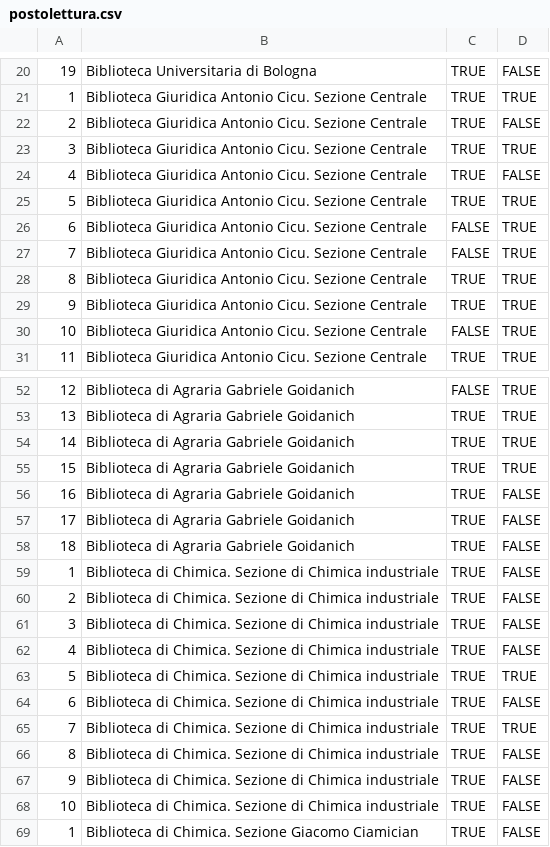
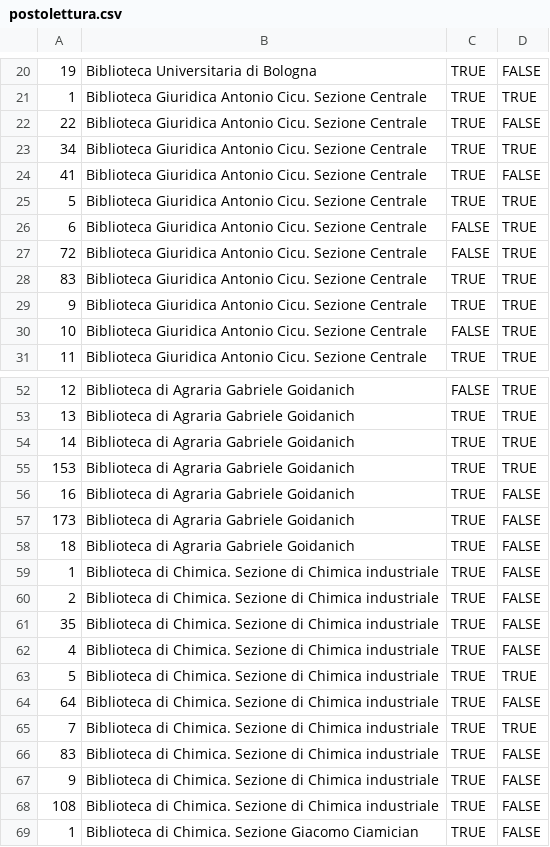
Before and after one commit to alessioarcara/Progetto_Basi_Dati, a CSV file: DBMS/FileCSV/DONE/postolettura.csv, drawn as a sheet; only a part is shown, gaps mark what is left out; the diff covers the shown part only.

```diff
--- a/DBMS/FileCSV/DONE/postolettura.csv
+++ b/DBMS/FileCSV/DONE/postolettura.csv
@@ -21,9 +21,9 @@
 1,Biblioteca Giuridica Antonio Cicu. Sezione Centrale,TRUE,TRUE
-2,Biblioteca Giuridica Antonio Cicu. Sezione Centrale,TRUE,FALSE
-3,Biblioteca Giuridica Antonio Cicu. Sezione Centrale,TRUE,TRUE
-4,Biblioteca Giuridica Antonio Cicu. Sezione Centrale,TRUE,FALSE
+22,Biblioteca Giuridica Antonio Cicu. Sezione Centrale,TRUE,FALSE
+34,Biblioteca Giuridica Antonio Cicu. Sezione Centrale,TRUE,TRUE
+41,Biblioteca Giuridica Antonio Cicu. Sezione Centrale,TRUE,FALSE
 5,Biblioteca Giuridica Antonio Cicu. Sezione Centrale,TRUE,TRUE
 6,Biblioteca Giuridica Antonio Cicu. Sezione Centrale,FALSE,TRUE
-7,Biblioteca Giuridica Antonio Cicu. Sezione Centrale,FALSE,TRUE
-8,Biblioteca Giuridica Antonio Cicu. Sezione Centrale,TRUE,TRUE
+72,Biblioteca Giuridica Antonio Cicu. Sezione Centrale,FALSE,TRUE
+83,Biblioteca Giuridica Antonio Cicu. Sezione Centrale,TRUE,TRUE
 9,Biblioteca Giuridica Antonio Cicu. Sezione Centrale,TRUE,TRUE
@@ -54,5 +54,5 @@
 14,Biblioteca di Agraria Gabriele Goidanich,TRUE,TRUE
-15,Biblioteca di Agraria Gabriele Goidanich,TRUE,TRUE
+153,Biblioteca di Agraria Gabriele Goidanich,TRUE,TRUE
 16,Biblioteca di Agraria Gabriele Goidanich,TRUE,FALSE
-17,Biblioteca di Agraria Gabriele Goidanich,TRUE,FALSE
+173,Biblioteca di Agraria Gabriele Goidanich,TRUE,FALSE
 18,Biblioteca di Agraria Gabriele Goidanich,TRUE,FALSE
@@ -60,10 +60,10 @@
 2,Biblioteca di Chimica. Sezione di Chimica industriale,TRUE,FALSE
-3,Biblioteca di Chimica. Sezione di Chimica industriale,TRUE,FALSE
+35,Biblioteca di Chimica. Sezione di Chimica industriale,TRUE,FALSE
 4,Biblioteca di Chimica. Sezione di Chimica industriale,TRUE,FALSE
 5,Biblioteca di Chimica. Sezione di Chimica industriale,TRUE,TRUE
-6,Biblioteca di Chimica. Sezione di Chimica industriale,TRUE,FALSE
+64,Biblioteca di Chimica. Sezione di Chimica industriale,TRUE,FALSE
 7,Biblioteca di Chimica. Sezione di Chimica industriale,TRUE,TRUE
-8,Biblioteca di Chimica. Sezione di Chimica industriale,TRUE,FALSE
+83,Biblioteca di Chimica. Sezione di Chimica industriale,TRUE,FALSE
 9,Biblioteca di Chimica. Sezione di Chimica industriale,TRUE,FALSE
-10,Biblioteca di Chimica. Sezione di Chimica industriale,TRUE,FALSE
+108,Biblioteca di Chimica. Sezione di Chimica industriale,TRUE,FALSE
 1,Biblioteca di Chimica. Sezione Giacomo Ciamician,TRUE,FALSE
```
Also changed, not shown: 2 added rows, 2 removed rows and 14 edited cells elsewhere in this file, DBMS/FileCSV/DONE/lista.csv, DBMS/FileCSV/DONE/registrazione.csv, 22 other files.
